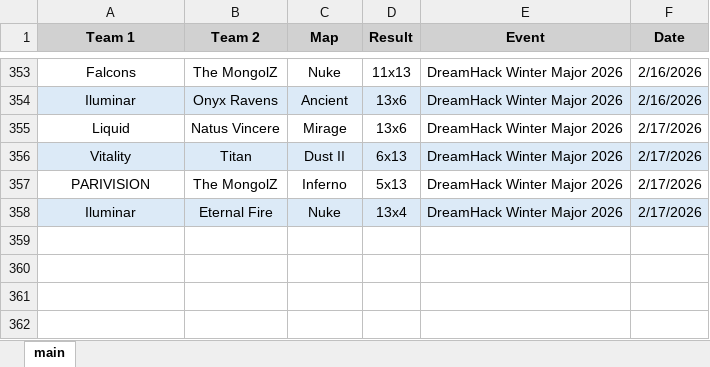
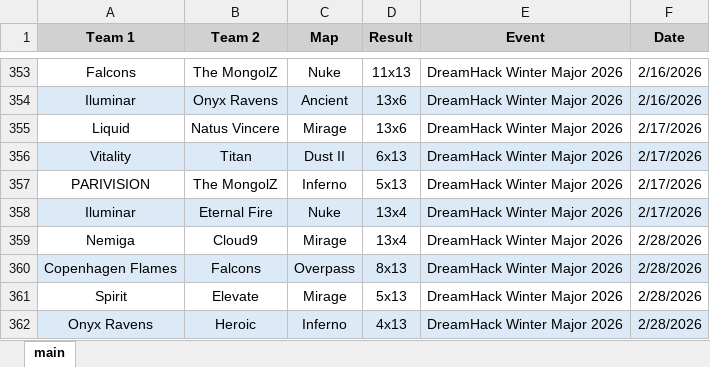
Before and after one commit to johncbraga/cs-tools, an Excel workbook: file/history.xlsx, sheet main, drawn as a sheet; only a part is shown, gaps mark what is left out; values as stored, in another font and other column widths than the file's, no borders; the diff names each change by its address in the sheet, - before the commit and + after, or states it on an @@ line.

```diff
--- a/file/history.xlsx (sheet main)
+++ b/file/history.xlsx (sheet main)
+row 359: Nemiga | Cloud9 | Mirage | 13x4 | DreamHack Winter Major 2026 | 2/28/2026
+row 360: Copenhagen Flames | Falcons | Overpass | 8x13 | DreamHack Winter Major 2026 | 2/28/2026
+row 361: Spirit | Elevate | Mirage | 5x13 | DreamHack Winter Major 2026 | 2/28/2026
+row 362: Onyx Ravens | Heroic | Inferno | 4x13 | DreamHack Winter Major 2026 | 2/28/2026
```
Also changed, not shown: file/old.xlsx, file/ranking.xlsx, 3 other files.
